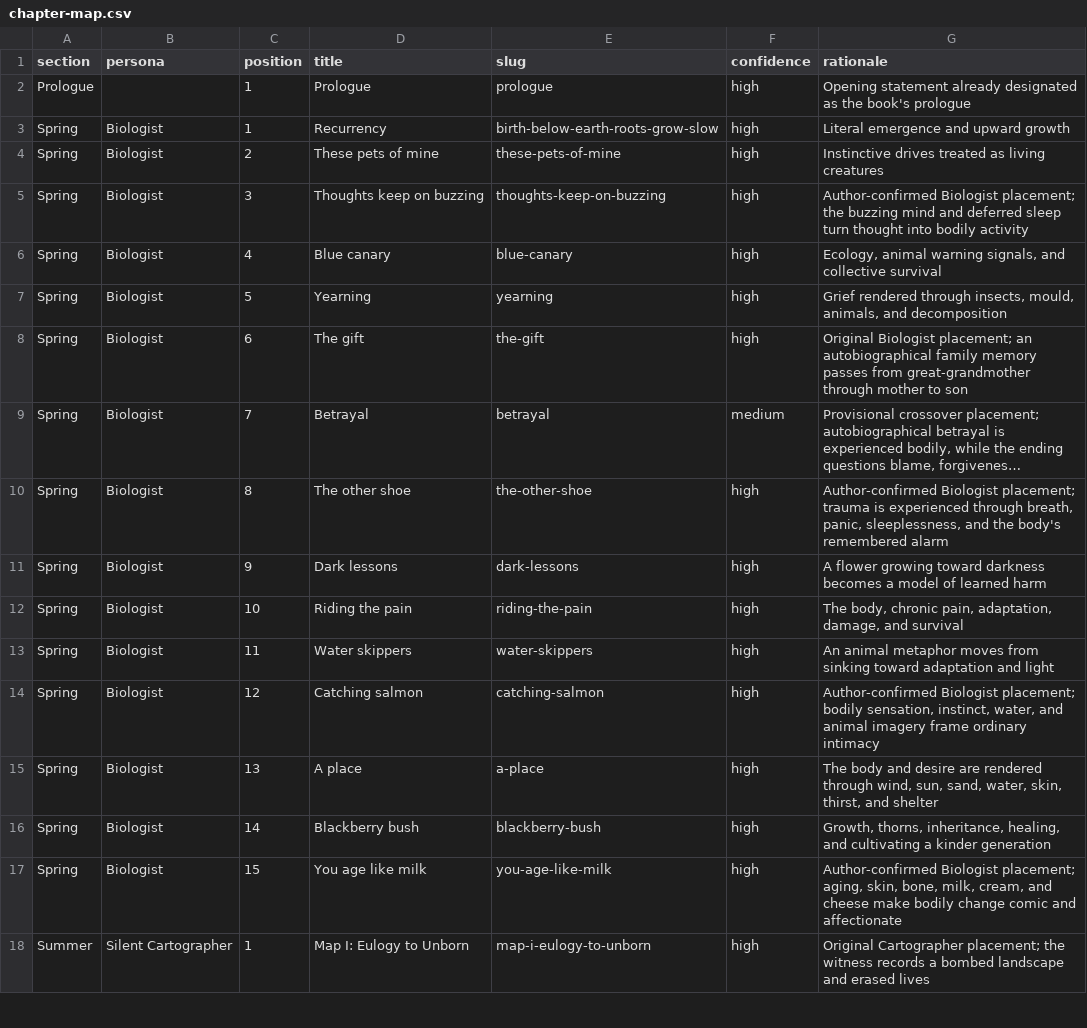
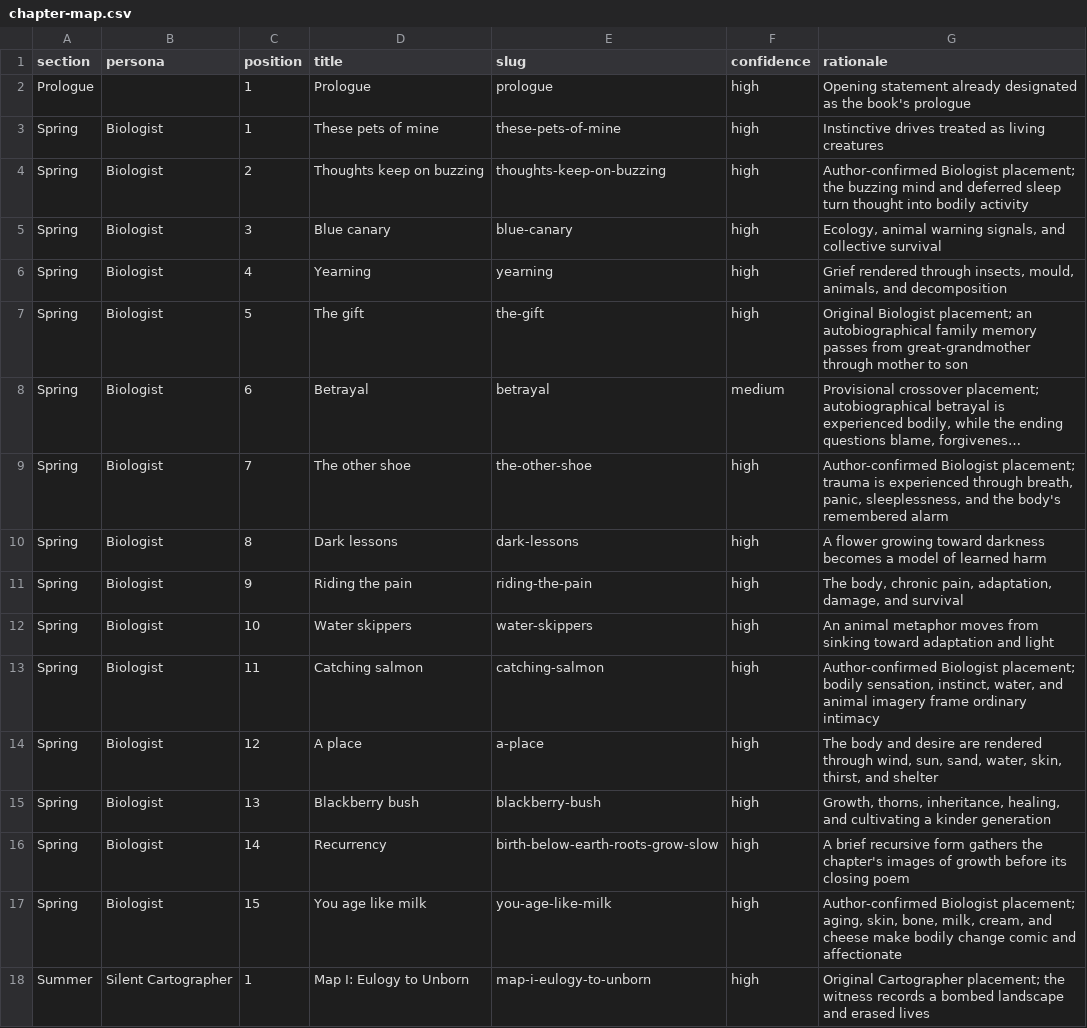
Before and after one commit to akonkia/a-spiral-under-poetry-maya-oakes, a CSV file: chapter-map.csv, drawn as a sheet; only a part is shown; long unchanged cells end in …; removed rows and columns are numbered as before the commit, all else as after; the diff names each change by its address in the sheet, - before the commit and + after, or states it on an @@ line.

Commit message:
Move Recurrency later in Biologist

```diff
--- a/chapter-map.csv
+++ b/chapter-map.csv
-row 3: Spring | Biologist | 1 | Recurrency | birth-below-earth-roots-grow-slow | high | Literal emergence and upward growth
-C3 (position): 2
+C3 (position): 1
-C4 (position): 3
+C4 (position): 2
-C5 (position): 4
+C5 (position): 3
-C6 (position): 5
+C6 (position): 4
-C7 (position): 6
+C7 (position): 5
-C8 (position): 7
+C8 (position): 6
-C9 (position): 8
+C9 (position): 7
-C10 (position): 9
+C10 (position): 8
-C11 (position): 10
+C11 (position): 9
-C12 (position): 11
+C12 (position): 10
-C13 (position): 12
+C13 (position): 11
-C14 (position): 13
+C14 (position): 12
-C15 (position): 14
+C15 (position): 13
+row 16: Spring | Biologist | 14 | Recurrency | birth-below-earth-roots-grow-slow | high | A brief recursive form gathers the chapter's images of growth before its closing poem
```
Also changed, not shown: 27 other files.
